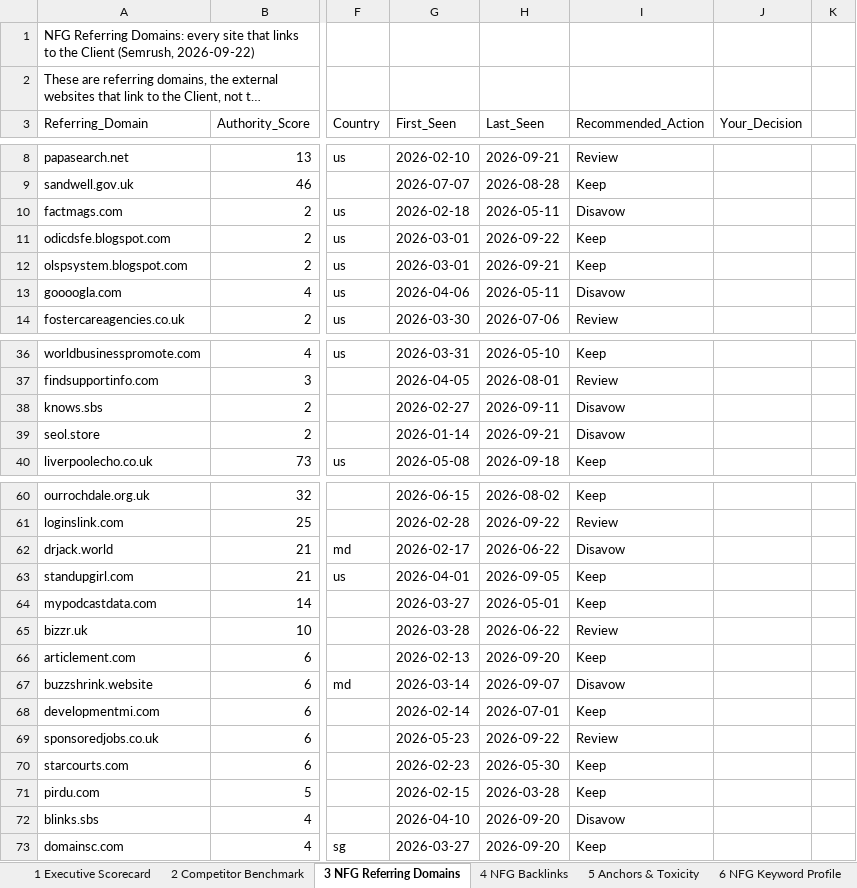
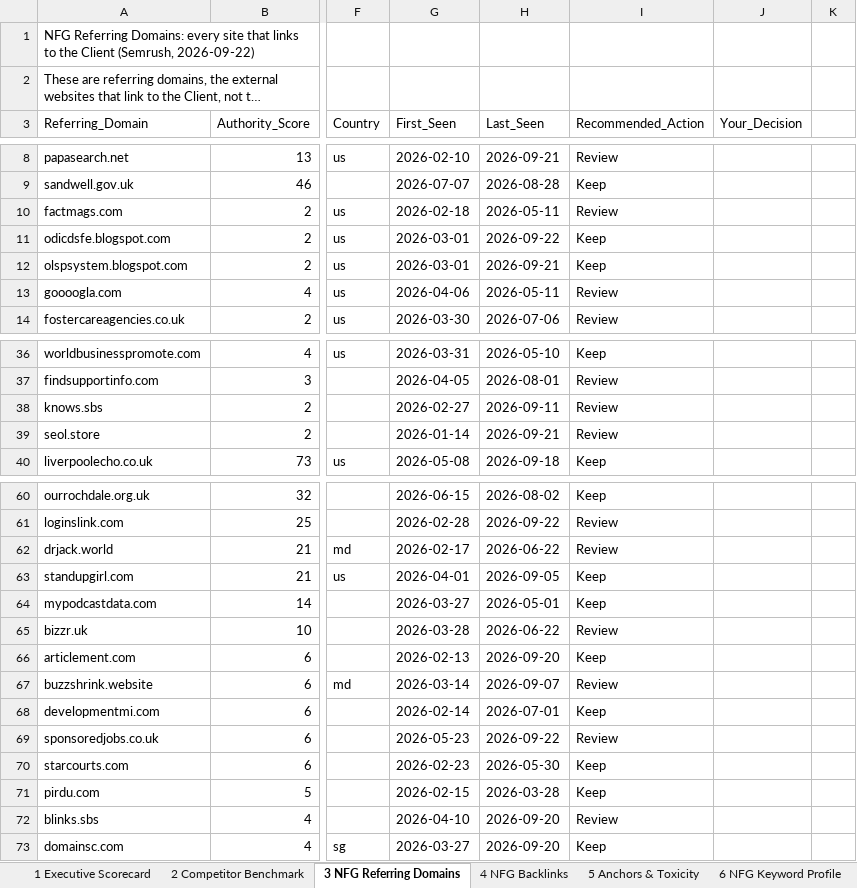
Before and after one commit to fahadahmad-ship-it/test, an Excel workbook: NFG_Month1_Foundation_Audit_2026-09-22_v1.xlsx, sheet 3 NFG Referring Domains, drawn as a sheet; only a part is shown, gaps mark what is left out; long unchanged cells end in …; values as stored, in another font and other column widths than the file's, no cell formats; conditional formats not drawn; the diff covers the shown part only; the diff names each change by its address in the sheet, - before the commit and + after, or states it on an @@ line.

```diff
--- a/NFG_Month1_Foundation_Audit_2026-09-22_v1.xlsx (sheet 3 NFG Referring Domains)
+++ b/NFG_Month1_Foundation_Audit_2026-09-22_v1.xlsx (sheet 3 NFG Referring Domains)
-I10 (Recommended_Action): Disavow
+I10 (Recommended_Action): Review
-I13 (Recommended_Action): Disavow
+I13 (Recommended_Action): Review
-I38:I39 (Recommended_Action): Disavow
+I38:I39 (Recommended_Action): Review
-I62 (Recommended_Action): Disavow
+I62 (Recommended_Action): Review
-I67 (Recommended_Action): Disavow
+I67 (Recommended_Action): Review
-I72 (Recommended_Action): Disavow
+I72 (Recommended_Action): Review
```
Also changed, not shown: 18 edited cells elsewhere in this sheet, sheet 4 NFG Backlinks, cell formats, 2 other files.
